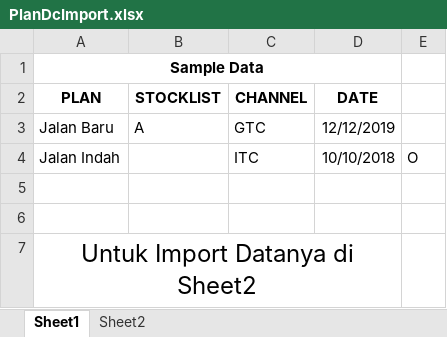
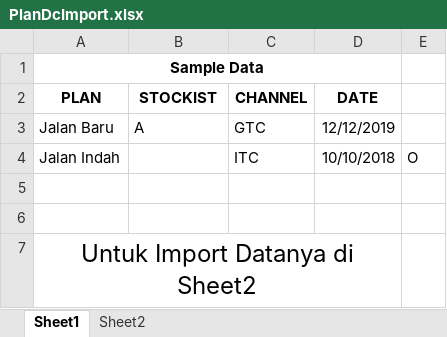
Before and after one commit to sadatech/tns_sc, an Excel workbook: public/assets/PlanDcImport.xlsx, sheet Sheet1, drawn as a sheet; values as stored, in another font and other column widths than the file's, no borders; charts and pictures not drawn; the diff names each change by its address in the sheet, - before the commit and + after, or states it on an @@ line.

```diff
--- a/public/assets/PlanDcImport.xlsx (sheet Sheet1)
+++ b/public/assets/PlanDcImport.xlsx (sheet Sheet1)
-B2: STOCKLIST
+B2: STOCKIST
```
Also changed, not shown: sheet Sheet2, charts or pictures, public/assets/EmployeeImport.xlsx, 7 other files.
